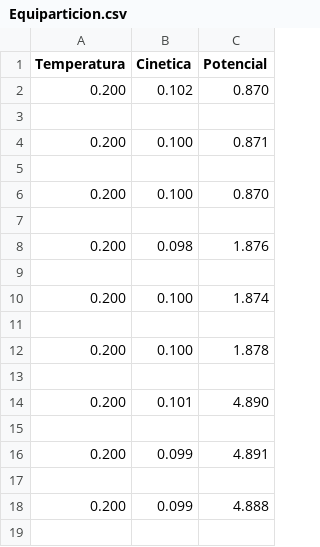
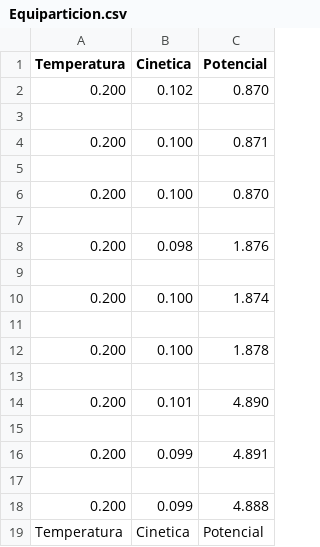
Before and after one commit to 682448/TFIII-P5, a CSV file: DoblePozo/Equiparticion.csv, drawn as a sheet; the diff names each change by its address in the sheet, - before the commit and + after, or states it on an @@ line.

```diff
--- a/DoblePozo/Equiparticion.csv
+++ b/DoblePozo/Equiparticion.csv
+row 19: Temperatura | Cinetica | Potencial
```
Also changed, not shown: 4 other files.
